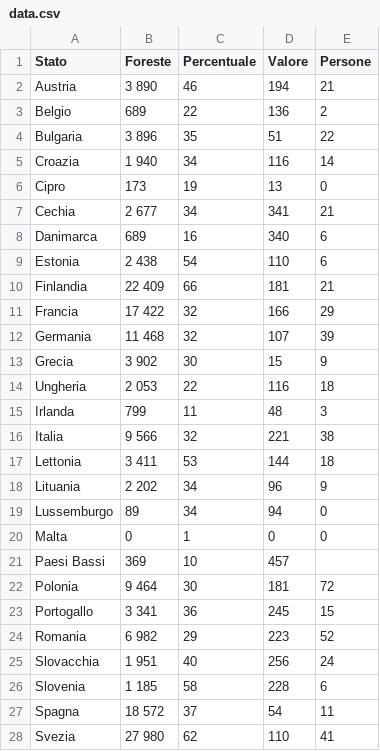
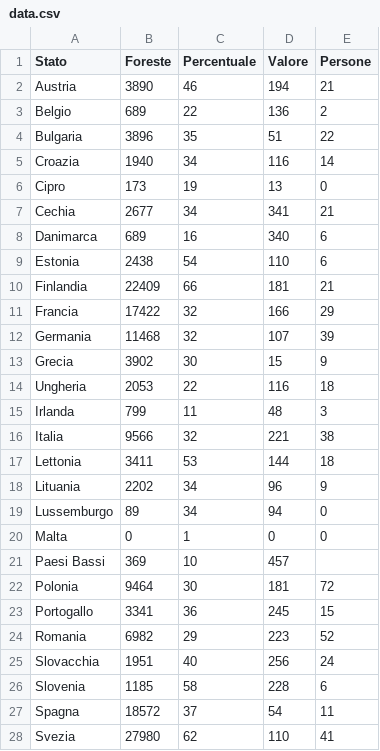
Before and after one commit to AringaTinga/data, a CSV file: data.csv, drawn as a sheet.

Commit message:
Update data.csv

```diff
--- a/data.csv
+++ b/data.csv
@@ -1,19 +1,19 @@
 Stato,Foreste,Percentuale,Valore,Persone
-Austria,3 890,46,194,21
+Austria,3890,46,194,21
 Belgio,689,22,136,2
-Bulgaria,3 896,35,51,22
-Croazia,1 940,34,116,14
+Bulgaria,3896,35,51,22
+Croazia,1940,34,116,14
 Cipro,173,19,13,0
-Cechia,2 677,34,341,21
+Cechia,2677,34,341,21
 Danimarca,689,16,340,6
-Estonia,2 438,54,110,6
-Finlandia,22 409,66,181,21
-Francia,17 422,32,166,29
-Germania,11 468,32,107,39
-Grecia,3 902,30,15,9
-Ungheria,2 053,22,116,18
+Estonia,2438,54,110,6
+Finlandia,22409,66,181,21
+Francia,17422,32,166,29
+Germania,11468,32,107,39
+Grecia,3902,30,15,9
+Ungheria,2053,22,116,18
 Irlanda,799,11,48,3
-Italia,9 566,32,221,38
-Lettonia,3 411,53,144,18
-Lituania,2 202,34,96,9
+Italia,9566,32,221,38
+Lettonia,3411,53,144,18
+Lituania,2202,34,96,9
 Lussemburgo,89,34,94,0
@@ -21,8 +21,8 @@ Malta,0,1,0,0
 Paesi Bassi,369,10,457
-Polonia,9 464,30,181,72
-Portogallo,3 341,36,245,15
-Romania,6 982,29,223,52
-Slovacchia,1 951,40,256,24
-Slovenia,1 185,58,228,6
-Spagna,18 572,37,54,11
-Svezia,27 980,62,110,41
+Polonia,9464,30,181,72
+Portogallo,3341,36,245,15
+Romania,6982,29,223,52
+Slovacchia,1951,40,256,24
+Slovenia,1185,58,228,6
+Spagna,18572,37,54,11
+Svezia,27980,62,110,41
```
